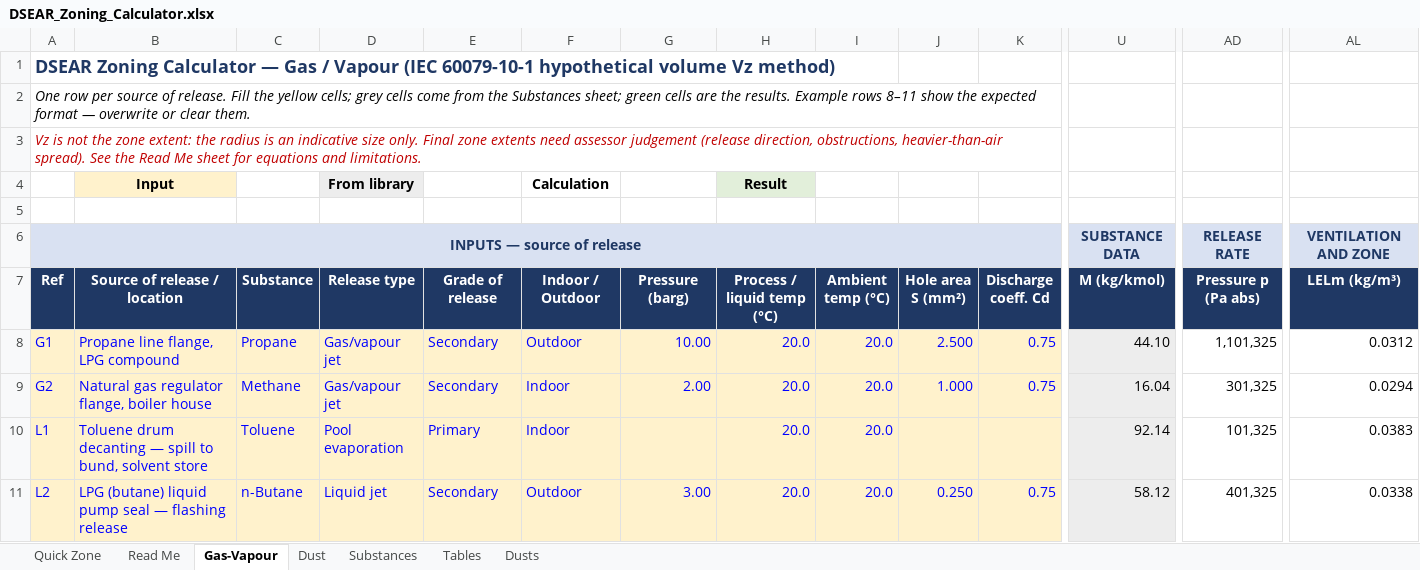
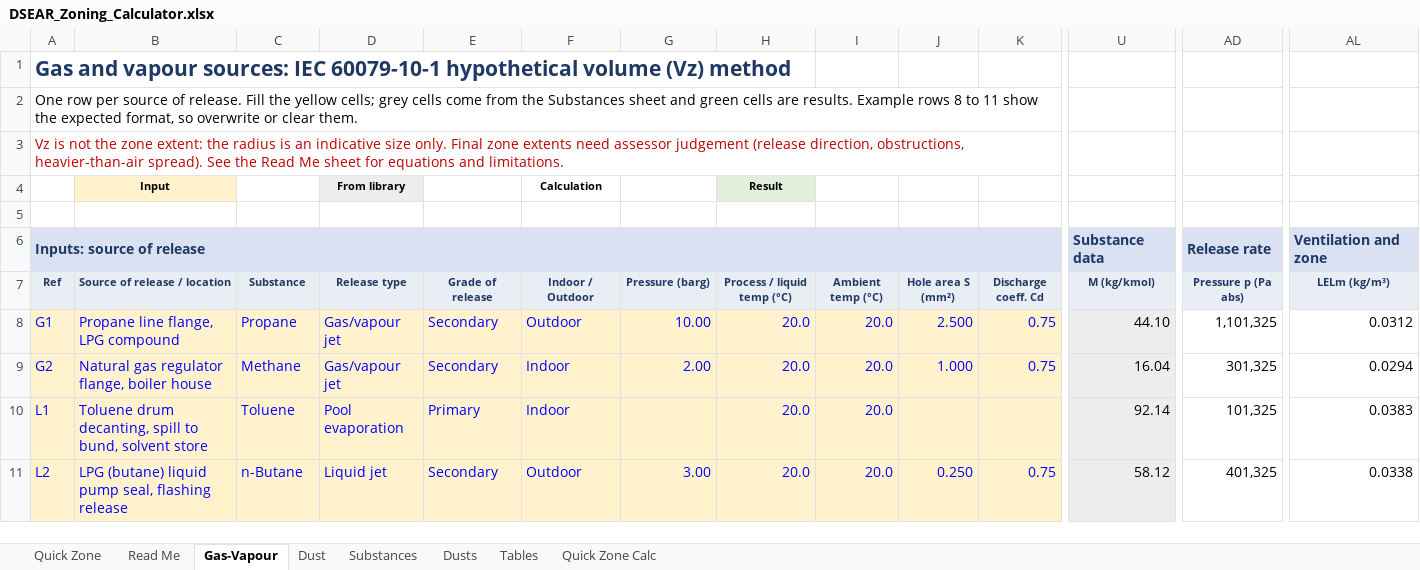
Before and after one commit to benbaz964/DSEAR-Zoning-Assistant, an Excel workbook: DSEAR_Zoning_Calculator.xlsx, sheet Gas-Vapour, drawn as a sheet; only a part is shown, gaps mark what is left out; values as stored, in another font and other column widths than the file's, no borders; conditional formats not drawn; removed rows and columns are numbered as before the commit, all else as after; rows hold the shown columns only; the diff covers the shown part only; the diff names each change by its address in the sheet, - before the commit and + after, or states it on an @@ line.

```diff
--- a/DSEAR_Zoning_Calculator.xlsx (sheet Gas-Vapour)
+++ b/DSEAR_Zoning_Calculator.xlsx (sheet Gas-Vapour)
+sheet tab: Quick Zone Calc
@@ sheet tab order changed: Quick Zone | Read Me | Gas-Vapour | Dust | Substances | Dusts | Tables | Quick Zone Calc @@
-A1 (Ref): DSEAR Zoning Calculator — Gas / Vapour (IEC 60079-10-1 hypothetical volume Vz method)
+A1 (Ref): Gas and vapour sources: IEC 60079-10-1 hypothetical volume (Vz) method
@@ A1 text size: larger @@
-A2 (Ref): …the Substances sheet; green cells are the results. Example rows 8–11 show the expected format — overwrite or…
+A2 (Ref): …the Substances sheet and green cells are results. Example rows 8 to 11 show the expected format, so overwrite or…
-A2:A3 italic: on
+A2:A3 italic: off
@@ B4 text size: smaller @@
@@ D4 text size: smaller @@
@@ F4 text size: smaller @@
@@ H4 text size: smaller @@
-row 6: INPUTS — source of release |  |  |  |  |  |  |  |  |  |  | SUBSTANCE DATA | RELEASE RATE | VENTILATION AND ZONE
+row 6: Inputs: source of release |  |  |  |  |  |  |  |  |  |  | Substance data | Release rate | Ventilation and zone
@@ A7:AL7 fill: #1F3864 → #E9EEF5, text colour: #FFFFFF → #1F3864, text size: smaller @@
-B10 (Source of release / location): Toluene drum decanting — spill to…
+B10 (Source of release / location): Toluene drum decanting, spill to…
-B11 (Source of release / location): …liquid pump seal — flashing release
+B11 (Source of release / location): …liquid pump seal, flashing release
```
Also changed, not shown: cell formats elsewhere in this sheet, sheet Quick Zone, sheet Substances, sheet Read Me, sheet Dust, sheet Tables, sheet Dusts, formulas that keep their value, charts or pictures, 1 other file.
